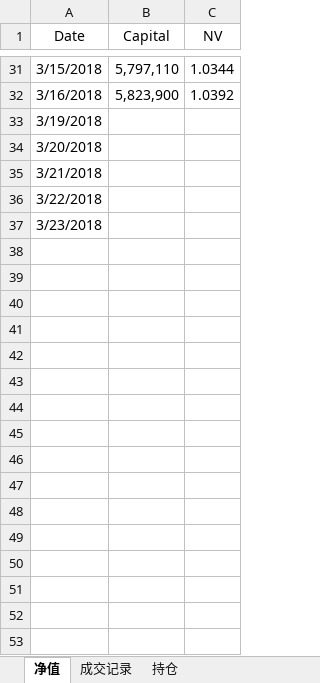
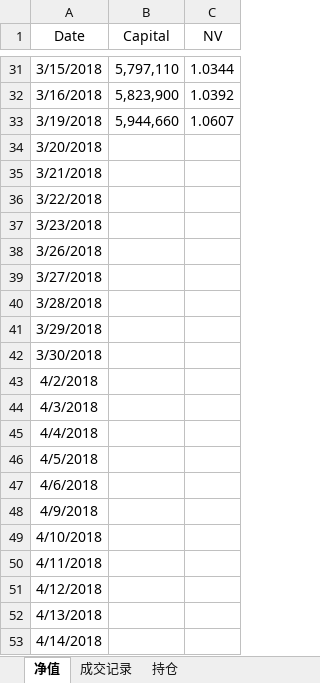
Before and after one commit to ildhj0116/Work, an Excel workbook: Simulation_Trade/Basis/Simulation_Basis.xlsx, sheet 净值, drawn as a sheet; only a part is shown, gaps mark what is left out; values as stored, in another font and other column widths than the file's, no borders; charts and pictures not drawn; the diff names each change by its address in the sheet, - before the commit and + after, or states it on an @@ line.

```diff
--- a/Simulation_Trade/Basis/Simulation_Basis.xlsx (sheet 净值)
+++ b/Simulation_Trade/Basis/Simulation_Basis.xlsx (sheet 净值)
-B33 (Capital): (empty)
+B33 (Capital): 5,944,660
-C33 (NV): (empty)
+C33 (NV): 1.0607
+row 38: 3/26/2018
+row 39: 3/27/2018
+row 40: 3/28/2018
+row 41: 3/29/2018
+row 42: 3/30/2018
+row 43: 4/2/2018
+row 44: 4/3/2018
+row 45: 4/4/2018
+row 46: 4/5/2018
+row 47: 4/6/2018
+row 48: 4/9/2018
+row 49: 4/10/2018
+row 50: 4/11/2018
+row 51: 4/12/2018
+row 52: 4/13/2018
+row 53: 4/14/2018
```
Also changed, not shown: charts or pictures, Simulation_Trade/Basis/基差表/基差表(修正基差版本).xlsm, Simulation_Trade/Trend/SimulationTrading_try_vba.xlsm, 2 other files.
